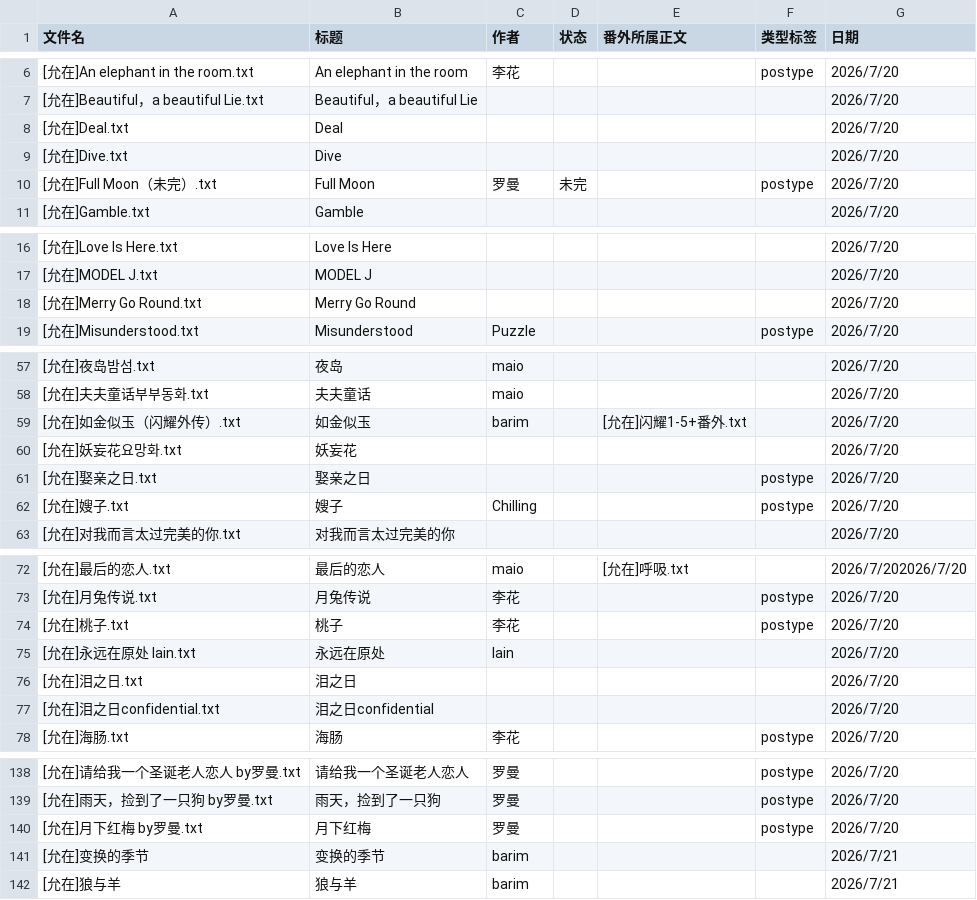
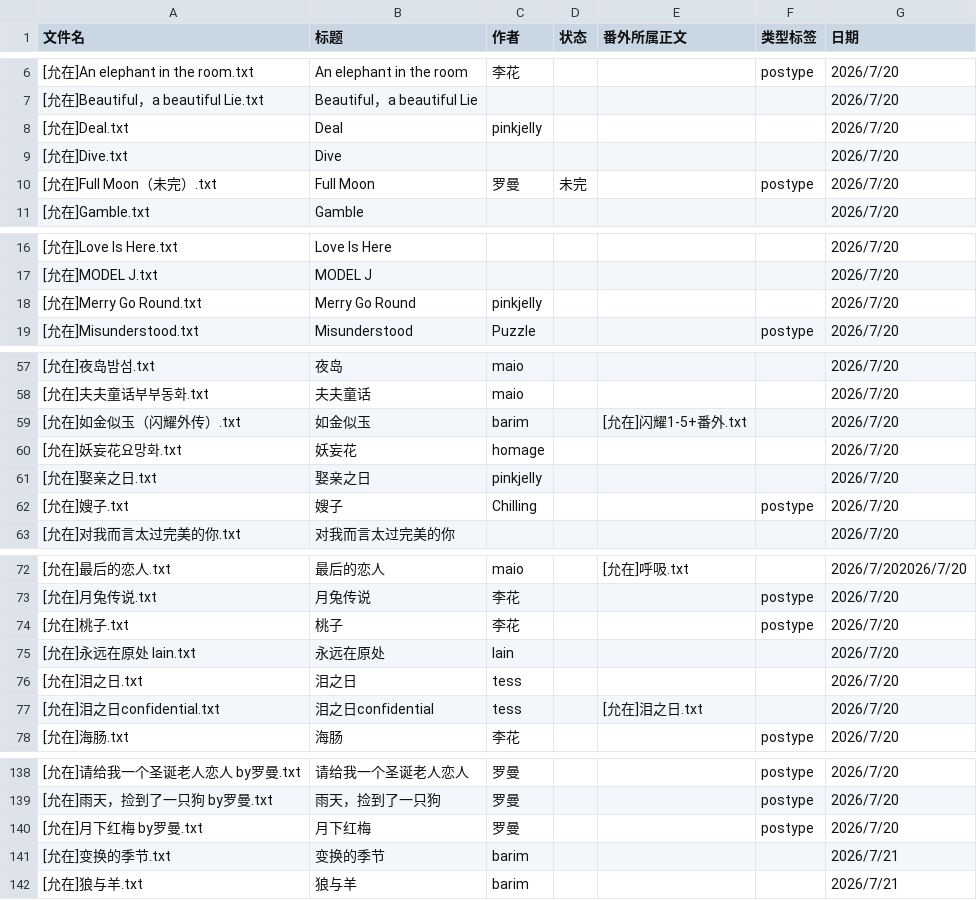
Before and after one commit to bunbearlibrary/reading-list, a CSV file: books.csv, drawn as a sheet; only a part is shown, gaps mark what is left out; the diff covers the shown part only.

Commit message:
Update books.csv

```diff
--- a/books.csv
+++ b/books.csv
@@ -7,3 +7,3 @@
 [允在]Beautiful，a beautiful Lie.txt,Beautiful，a beautiful Lie,,,,,2026/7/20
-[允在]Deal.txt,Deal,,,,,2026/7/20
+[允在]Deal.txt,Deal,pinkjelly,,,,2026/7/20
 [允在]Dive.txt,Dive,,,,,2026/7/20
@@ -17,3 +17,3 @@
 [允在]MODEL J.txt,MODEL J,,,,,2026/7/20
-[允在]Merry Go Round.txt,Merry Go Round,,,,,2026/7/20
+[允在]Merry Go Round.txt,Merry Go Round,pinkjelly,,,,2026/7/20
 [允在]Misunderstood.txt,Misunderstood,Puzzle,,,postype,2026/7/20
@@ -59,4 +59,4 @@
 [允在]如金似玉（闪耀外传）.txt,如金似玉,barim,,[允在]闪耀1-5+番外.txt,,2026/7/20
-[允在]妖妄花요망화.txt,妖妄花,,,,,2026/7/20
-[允在]娶亲之日.txt,娶亲之日,,,,postype,2026/7/20
+[允在]妖妄花요망화.txt,妖妄花,homage,,,,2026/7/20
+[允在]娶亲之日.txt,娶亲之日,pinkjelly,,,,2026/7/20
 [允在]嫂子.txt,嫂子,Chilling,,,postype,2026/7/20
@@ -75,4 +75,4 @@
 [允在]永远在原处 lain.txt,永远在原处,lain,,,,2026/7/20
-[允在]泪之日.txt,泪之日,,,,,2026/7/20
-[允在]泪之日confidential.txt,泪之日confidential,,,,,2026/7/20
+[允在]泪之日.txt,泪之日,tess,,,,2026/7/20
+[允在]泪之日confidential.txt,泪之日confidential,tess,,[允在]泪之日.txt,,2026/7/20
 [允在]海肠.txt,海肠,李花,,,postype,2026/7/20
@@ -140,3 +140,3 @@
 [允在]月下红梅 by罗曼.txt,月下红梅,罗曼,,,postype,2026/7/20
-[允在]变换的季节,变换的季节,barim,,,,2026/7/21
-[允在]狼与羊,狼与羊,barim,,,,2026/7/21
+[允在]变换的季节.txt,变换的季节,barim,,,,2026/7/21
+[允在]狼与羊.txt,狼与羊,barim,,,,2026/7/21
```
Also changed, not shown: 3 edited cells elsewhere in this file.
